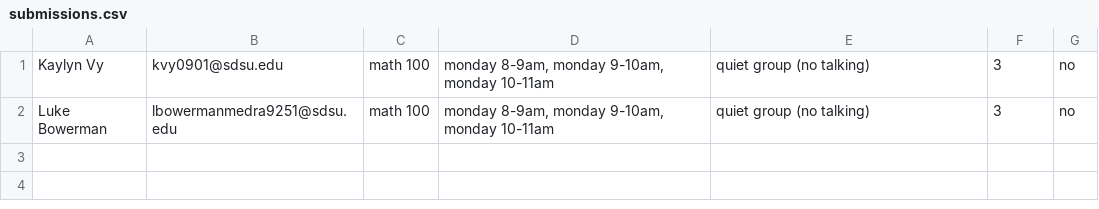
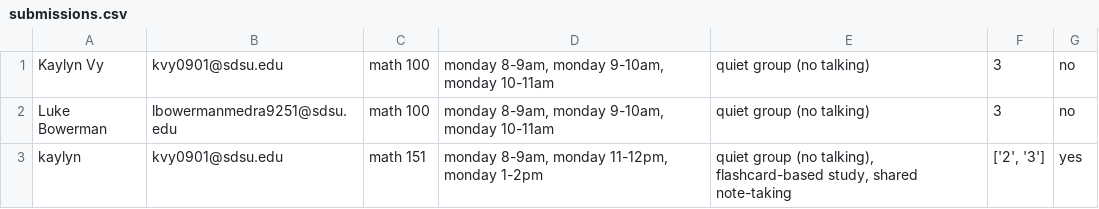
Before and after one commit to kayvy24/Study_Group_Matcher, a CSV file: submissions.csv, drawn as a sheet.

```diff
--- a/submissions.csv
+++ b/submissions.csv
@@ -2 +2,2 @@ Kaylyn Vy,kvy0901@sdsu.edu,math 100,"monday 8-9am, monday 9-10am, monday 10-11am
 Luke Bowerman,lbowermanmedra9251@sdsu.edu,math 100,"monday 8-9am, monday 9-10am, monday 10-11am",quiet group (no talking),3,no
+kaylyn,kvy0901@sdsu.edu,math 151,"monday 8-9am, monday 11-12pm, monday 1-2pm","quiet group (no talking), flashcard-based study, shared note-taking","['2', '3']",yes
```
Also changed, not shown: 1 other file.
